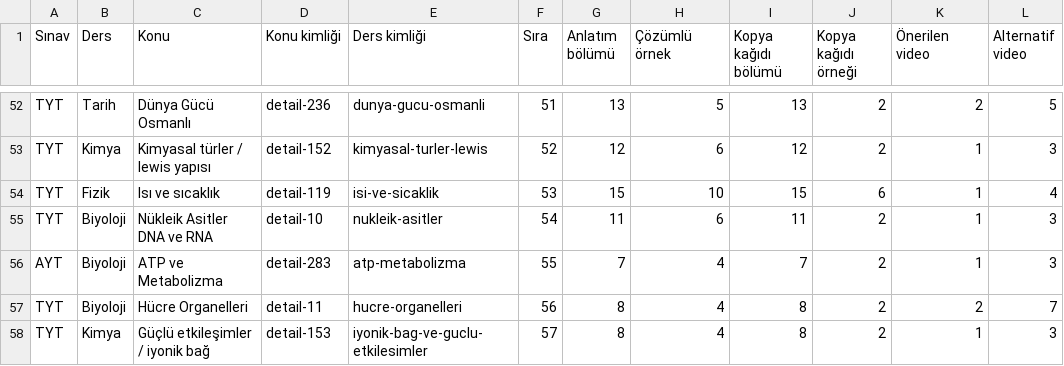
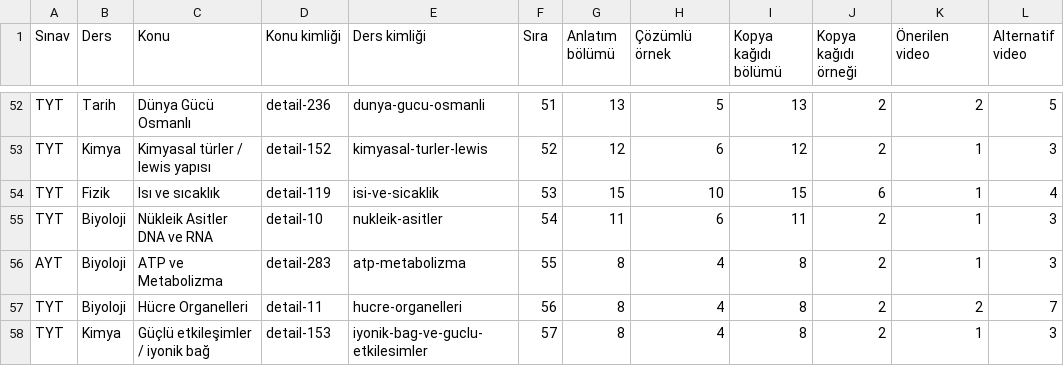
Before and after one commit to kaansavukduran/yksmania, a CSV file: docs/KONU_KAPSAMI.csv, drawn as a sheet; only a part is shown, gaps mark what is left out.

```diff
--- a/docs/KONU_KAPSAMI.csv
+++ b/docs/KONU_KAPSAMI.csv
@@ -55,3 +55,3 @@ TYT;Fizik;Isı ve sıcaklık;detail-119;isi-ve-sicaklik;53;15;10;15;6;1;4
 TYT;Biyoloji;Nükleik Asitler DNA ve RNA;detail-10;nukleik-asitler;54;11;6;11;2;1;3
-AYT;Biyoloji;ATP ve Metabolizma;detail-283;atp-metabolizma;55;7;4;7;2;1;3
+AYT;Biyoloji;ATP ve Metabolizma;detail-283;atp-metabolizma;55;8;4;8;2;1;3
 TYT;Biyoloji;Hücre Organelleri;detail-11;hucre-organelleri;56;8;4;8;2;2;7
```
Also changed, not shown: 14 other files.
